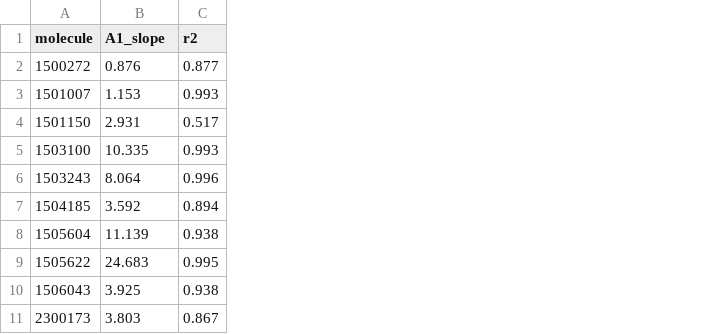
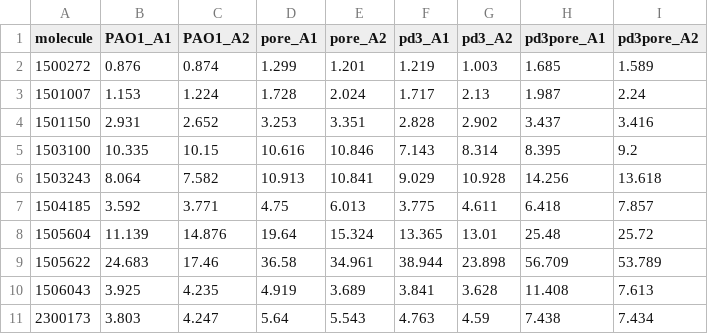
Before and after one commit to yshen25/EPI_ML, a CSV file: Adjusted_slopes.csv, drawn as a sheet; only a part is shown; removed rows and columns are numbered as before the commit, all else as after; the diff names each change by its address in the sheet, - before the commit and + after, or states it on an @@ line.

Commit message:
complete slope and ratio data

```diff
--- a/Adjusted_slopes.csv
+++ b/Adjusted_slopes.csv
-column C (r2), rows 2-11: 0.877 | 0.993 | 0.517 | 0.993 | 0.996 | 0.894 | 0.938 | 0.995 | 0.938 | 0.867
+column C (PAO1_A2), rows 2-11: 0.874 | 1.224 | 2.652 | 10.15 | 7.582 | 3.771 | 14.876 | 17.46 | 4.235 | 4.247
+column D (pore_A1), rows 2-11: 1.299 | 1.728 | 3.253 | 10.616 | 10.913 | 4.75 | 19.64 | 36.58 | 4.919 | 5.64
+column E (pore_A2), rows 2-11: 1.201 | 2.024 | 3.351 | 10.846 | 10.841 | 6.013 | 15.324 | 34.961 | 3.689 | 5.543
+column F (pd3_A1), rows 2-11: 1.219 | 1.717 | 2.828 | 7.143 | 9.029 | 3.775 | 13.365 | 38.944 | 3.841 | 4.763
+column G (pd3_A2), rows 2-11: 1.003 | 2.13 | 2.902 | 8.314 | 10.928 | 4.611 | 13.01 | 23.898 | 3.628 | 4.59
+column H (pd3pore_A1), rows 2-11: 1.685 | 1.987 | 3.437 | 8.395 | 14.256 | 6.418 | 25.48 | 56.709 | 11.408 | 7.438
+column I (pd3pore_A2), rows 2-11: 1.589 | 2.24 | 3.416 | 9.2 | 13.618 | 7.857 | 25.72 | 53.789 | 7.613 | 7.434
-B1: A1_slope
+B1: PAO1_A1
```
Also changed, not shown: 2 other files.
